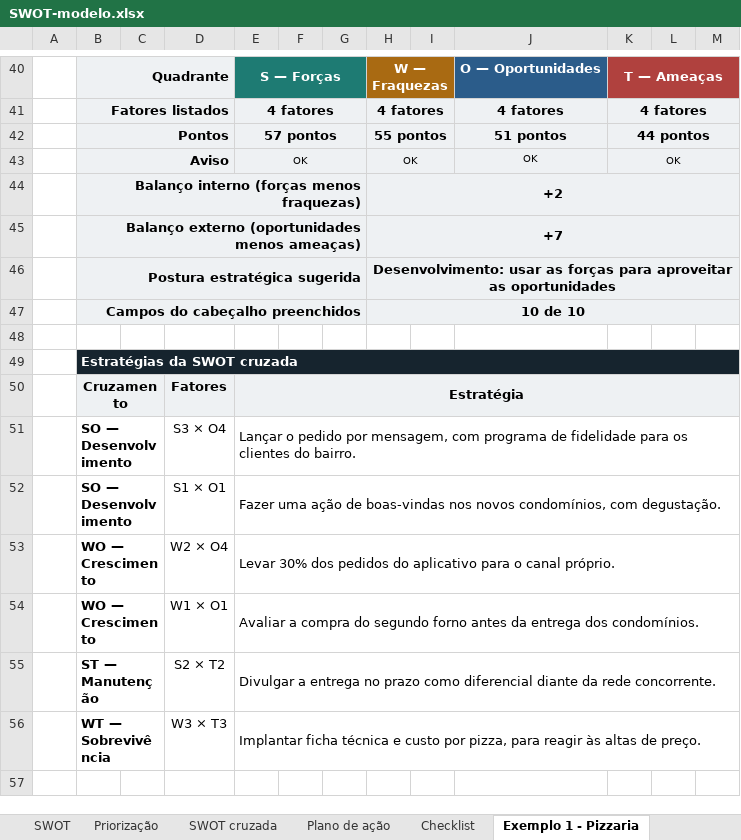
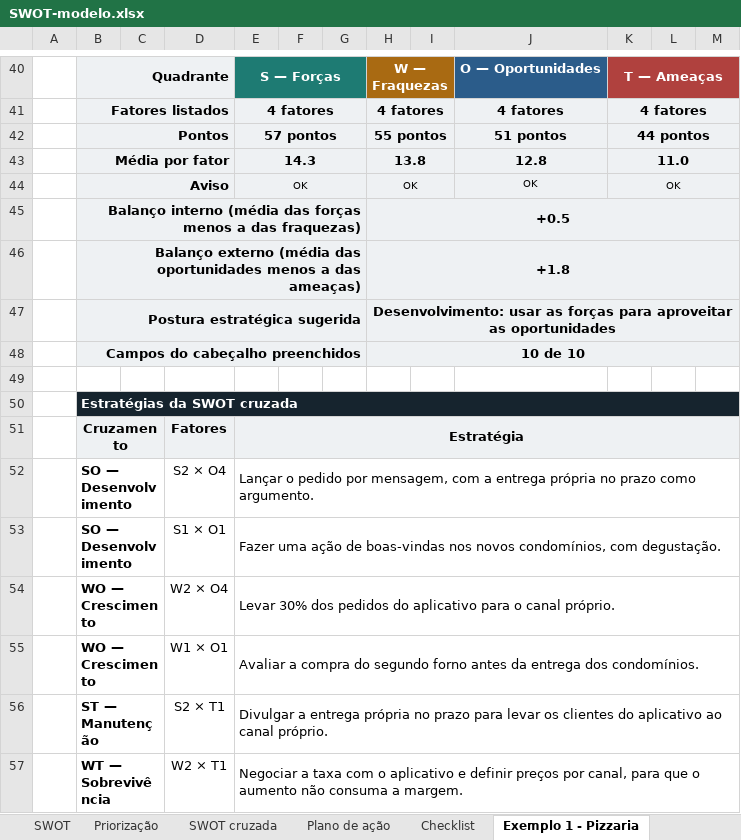
Before and after one commit to josemauromani/estudos-auditoria, an Excel workbook: SWOT/SWOT-modelo.xlsx, sheet Exemplo 1 - Pizzaria, drawn as a sheet; only a part is shown, gaps mark what is left out; values as stored, in another font and other column widths than the file's, no borders; conditional formats not drawn; removed rows and columns are numbered as before the commit, all else as after; the diff names each change by its address in the sheet, - before the commit and + after, or states it on an @@ line.

```diff
--- a/SWOT/SWOT-modelo.xlsx (sheet Exemplo 1 - Pizzaria)
+++ b/SWOT/SWOT-modelo.xlsx (sheet Exemplo 1 - Pizzaria)
+row 43:  | Média por fator |  |  | 14.3 |  |  | 13.8 |  | 12.8 | 11.0
-row 44:  | Balanço interno (forças menos fraquezas) |  |  |  |  |  | +2
-row 45:  | Balanço externo (oportunidades menos ameaças) |  |  |  |  |  | +7
+row 45:  | Balanço interno (média das forças menos a das fraquezas) |  |  |  |  |  | +0.5
+row 46:  | Balanço externo (média das oportunidades menos a das ameaças) |  |  |  |  |  | +1.8
-D52: S3 × O4
+D52: S2 × O4
-E52: …mensagem, com programa de fidelidade para os clientes do bairro.
+E52: …mensagem, com a entrega própria no prazo como argumento.
-D56: S2 × T2
+D56: S2 × T1
-E56: …a entrega no prazo como diferencial diante da rede concorrente.
+E56: …a entrega própria no prazo para levar os clientes do aplicativo ao canal próprio.
-D57: W3 × T3
+D57: W2 × T1
-E57: Implantar ficha técnica e custo por pizza, para reagir às altas de preço.
+E57: Negociar a taxa com o aplicativo e definir preços por canal, para que o aumento não consuma a margem.
```
Also changed, not shown: sheet Exemplo 2 - Compras, sheet SWOT, sheet Instruções, formulas that keep their value, charts or pictures, Conhecimento/Conhecimento-modelo.xlsx, Objetivos/Objetivos-modelo.xlsx, 30 other files.
